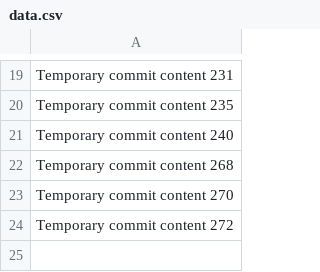
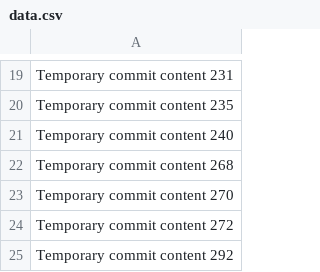
Before and after one commit to SilentCode/Malfunction---Error-404, a CSV file: data.csv, drawn as a sheet; only a part is shown, gaps mark what is left out; the diff names each change by its address in the sheet, - before the commit and + after, or states it on an @@ line.

```diff
--- a/data.csv
+++ b/data.csv
+row 25: Temporary commit content 292
```
